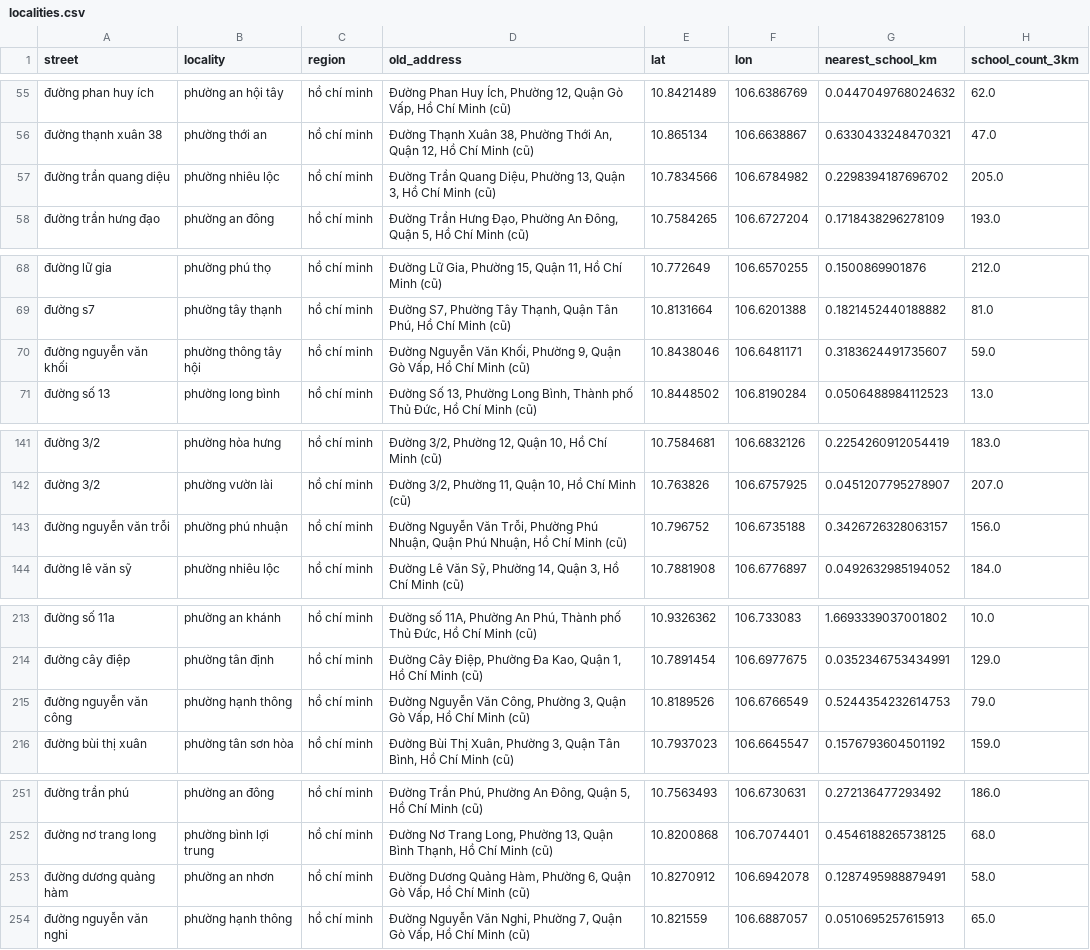
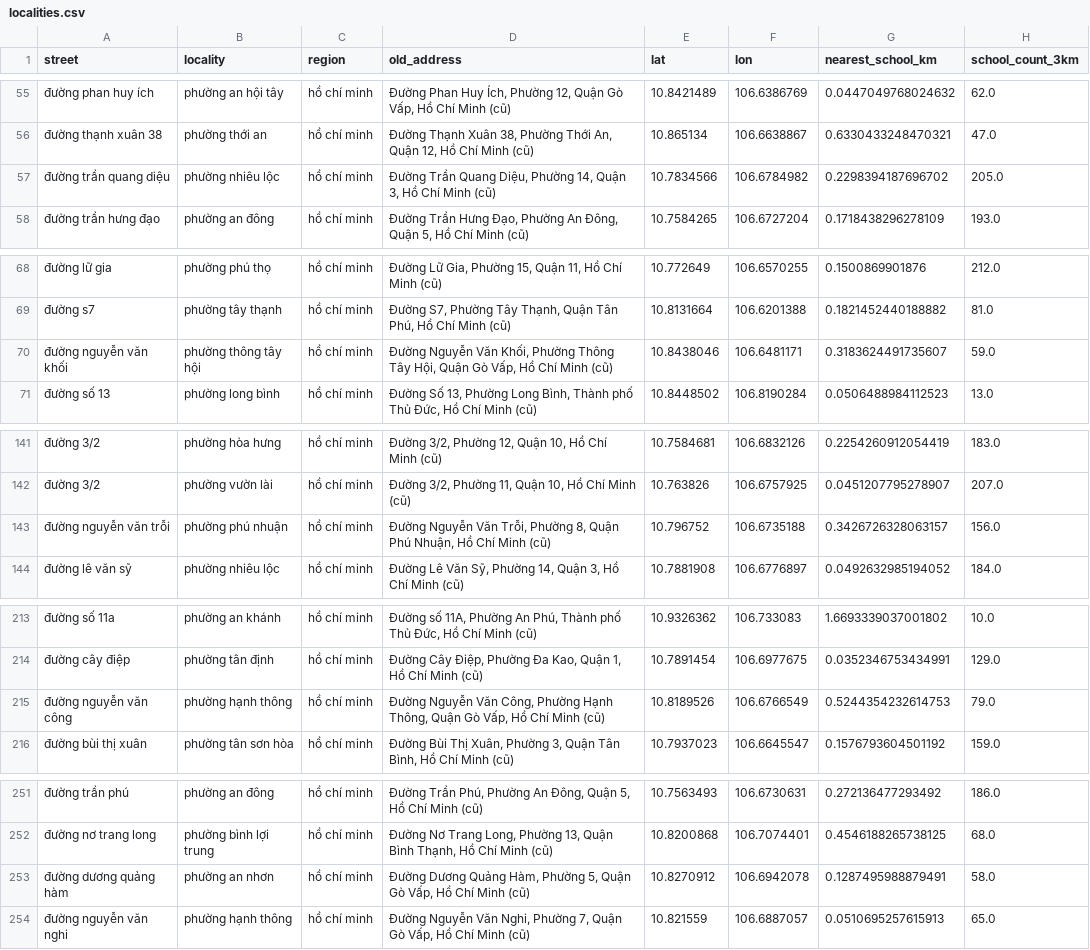
Before and after one commit to Lenhan231/Real-Estate-Valuation, a CSV file: data/localities.csv, drawn as a sheet; only a part is shown, gaps mark what is left out; the diff covers the shown part only; the diff names each change by its address in the sheet, - before the commit and + after, or states it on an @@ line.

```diff
--- a/data/localities.csv
+++ b/data/localities.csv
-D57 (old_address): …Diệu, Phường 13, Quận 3,…
+D57 (old_address): …Diệu, Phường 14, Quận 3,…
-D70 (old_address): …Khối, Phường 9, Quận Gò…
+D70 (old_address): …Khối, Phường Thông Tây Hội, Quận Gò…
-D143 (old_address): …Trỗi, Phường Phú Nhuận, Quận Phú…
+D143 (old_address): …Trỗi, Phường 8, Quận Phú…
-D215 (old_address): …Công, Phường 3, Quận Gò…
+D215 (old_address): …Công, Phường Hạnh Thông, Quận Gò…
-D253 (old_address): …Hàm, Phường 6, Quận Gò…
+D253 (old_address): …Hàm, Phường 5, Quận Gò…
```
Also changed, not shown: 7 added rows and 22 edited cells elsewhere in this file, 5 other files.
